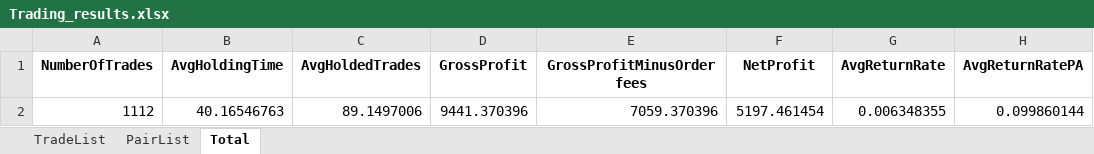
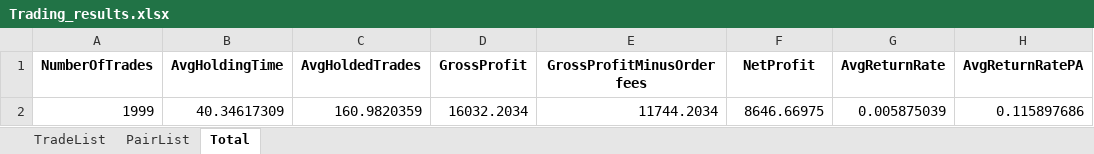
Before and after one commit to dasoaujisi/FDS-Project, an Excel workbook: Tables/Trading_results.xlsx, sheet Total, drawn as a sheet; values as stored, in another font and other column widths than the file's, no borders; removed rows and columns are numbered as before the commit, all else as after; the diff names each change by its address in the sheet, - before the commit and + after, or states it on an @@ line.

```diff
--- a/Tables/Trading_results.xlsx (sheet Total)
+++ b/Tables/Trading_results.xlsx (sheet Total)
-row 2: 1112 | 40.16546763 | 89.1497006 | 9441.370396 | 7059.370396 | 5197.461454 | 0.006348355 | 0.099860144
+row 2: 1999 | 40.34617309 | 160.9820359 | 16032.2034 | 11744.2034 | 8646.66975 | 0.005875039 | 0.115897686
```
Also changed, not shown: sheet TradeList, sheet PairList, Tables/ClusterOversight.xlsx, 3 other files.
